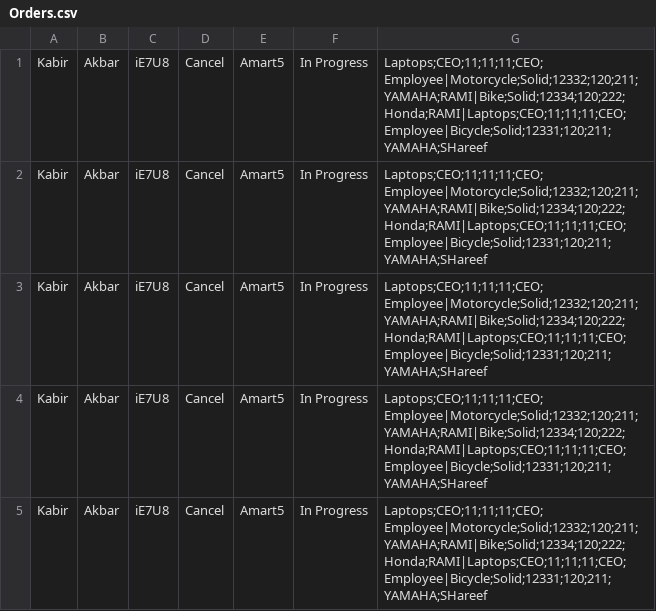
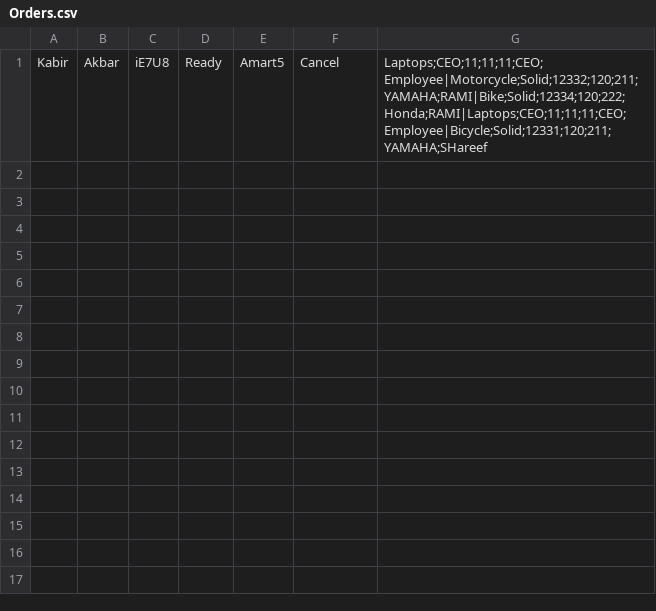
Before and after one commit to hamadhassan/Merchant-Monetary-System, a CSV file: Application/Merchant Monetary System/bin/Debug/Orders.csv, drawn as a sheet.

```diff
--- a/Application/Merchant Monetary System/bin/Debug/Orders.csv
+++ b/Application/Merchant Monetary System/bin/Debug/Orders.csv
@@ -1,5 +1 @@
-Kabir,Akbar,iE7U8,Cancel,Amart5,In Progress,Laptops;CEO;11;11;11;CEO;Employee|Motorcycle;Solid;12332;120;211;YAMAHA;RAMI|Bike;Solid;12334;120;222;Honda;RAMI|Laptops;CEO;11;11;11;CEO;Employee|Bicycle;Solid;12331;120;211;YAMAHA;SHareef
-Kabir,Akbar,iE7U8,Cancel,Amart5,In Progress,Laptops;CEO;11;11;11;CEO;Employee|Motorcycle;Solid;12332;120;211;YAMAHA;RAMI|Bike;Solid;12334;120;222;Honda;RAMI|Laptops;CEO;11;11;11;CEO;Employee|Bicycle;Solid;12331;120;211;YAMAHA;SHareef
-Kabir,Akbar,iE7U8,Cancel,Amart5,In Progress,Laptops;CEO;11;11;11;CEO;Employee|Motorcycle;Solid;12332;120;211;YAMAHA;RAMI|Bike;Solid;12334;120;222;Honda;RAMI|Laptops;CEO;11;11;11;CEO;Employee|Bicycle;Solid;12331;120;211;YAMAHA;SHareef
-Kabir,Akbar,iE7U8,Cancel,Amart5,In Progress,Laptops;CEO;11;11;11;CEO;Employee|Motorcycle;Solid;12332;120;211;YAMAHA;RAMI|Bike;Solid;12334;120;222;Honda;RAMI|Laptops;CEO;11;11;11;CEO;Employee|Bicycle;Solid;12331;120;211;YAMAHA;SHareef
-Kabir,Akbar,iE7U8,Cancel,Amart5,In Progress,Laptops;CEO;11;11;11;CEO;Employee|Motorcycle;Solid;12332;120;211;YAMAHA;RAMI|Bike;Solid;12334;120;222;Honda;RAMI|Laptops;CEO;11;11;11;CEO;Employee|Bicycle;Solid;12331;120;211;YAMAHA;SHareef
+Kabir,Akbar,iE7U8,Ready,Amart5,Cancel,Laptops;CEO;11;11;11;CEO;Employee|Motorcycle;Solid;12332;120;211;YAMAHA;RAMI|Bike;Solid;12334;120;222;Honda;RAMI|Laptops;CEO;11;11;11;CEO;Employee|Bicycle;Solid;12331;120;211;YAMAHA;SHareef
```
Also changed, not shown: 22 other files.
